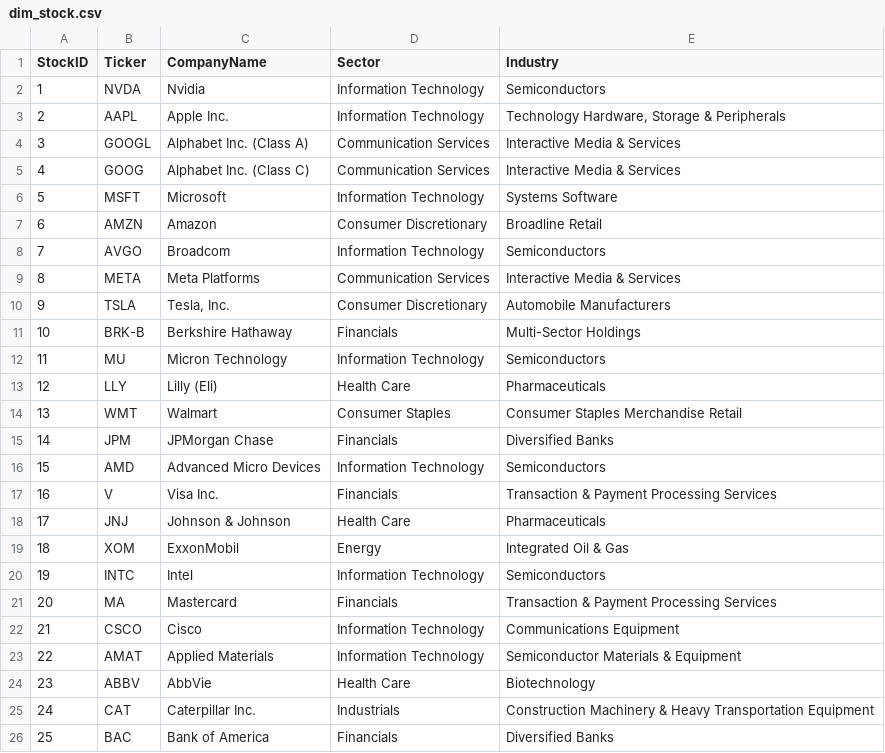
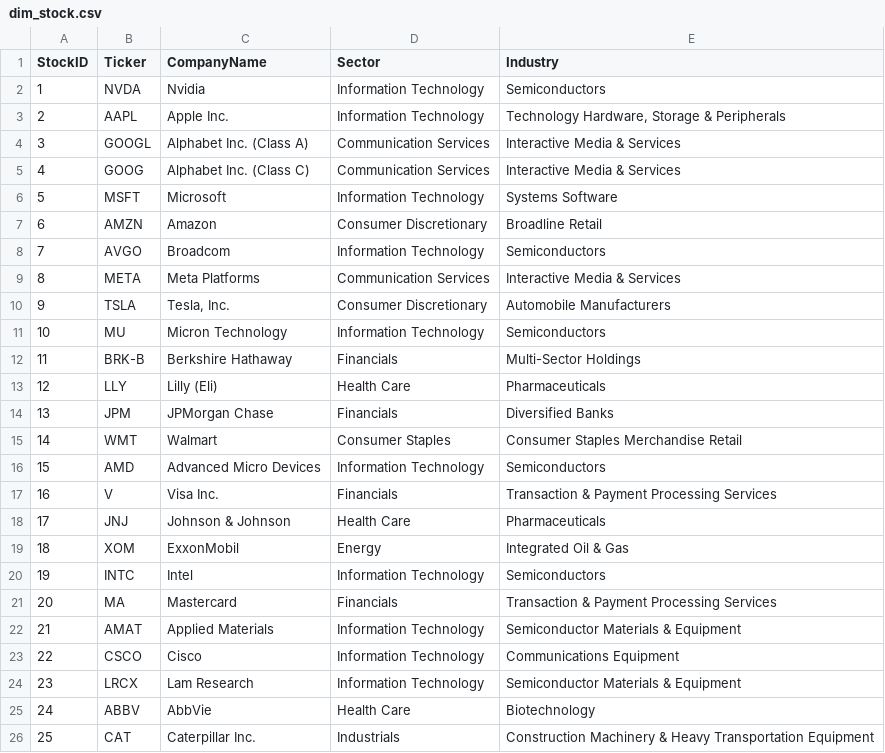
Before and after one commit to NK-Mikey/Stock-Market-Dashboard, a CSV file: data/dim_stock.csv, drawn as a sheet; removed rows and columns are numbered as before the commit, all else as after; the diff names each change by its address in the sheet, - before the commit and + after, or states it on an @@ line.

```diff
--- a/data/dim_stock.csv
+++ b/data/dim_stock.csv
@@ row 12 moved to row 11: 10 @@
@@ column A (StockID) renumbered between rows 12 and 26 @@
@@ row 15 moved to row 14: 13 @@
+row 22: 21 | AMAT | Applied Materials | Information Technology | Semiconductor Materials & Equipment
-B24 (Ticker): AMAT
+B24 (Ticker): LRCX
-C24 (CompanyName): Applied Materials
+C24 (CompanyName): Lam Research
-row 26: 25 | BAC | Bank of America | Financials | Diversified Banks
```
Also changed, not shown: data/fundamentals.csv, 1 other file.
